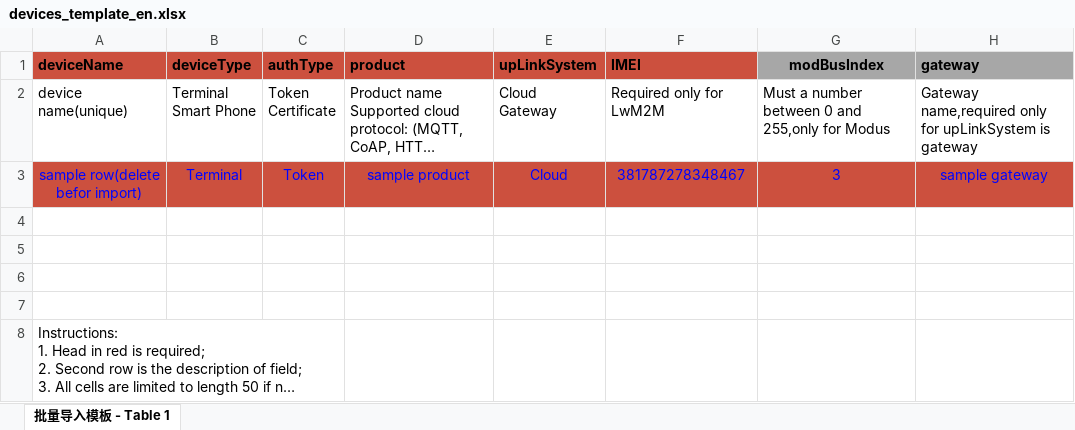
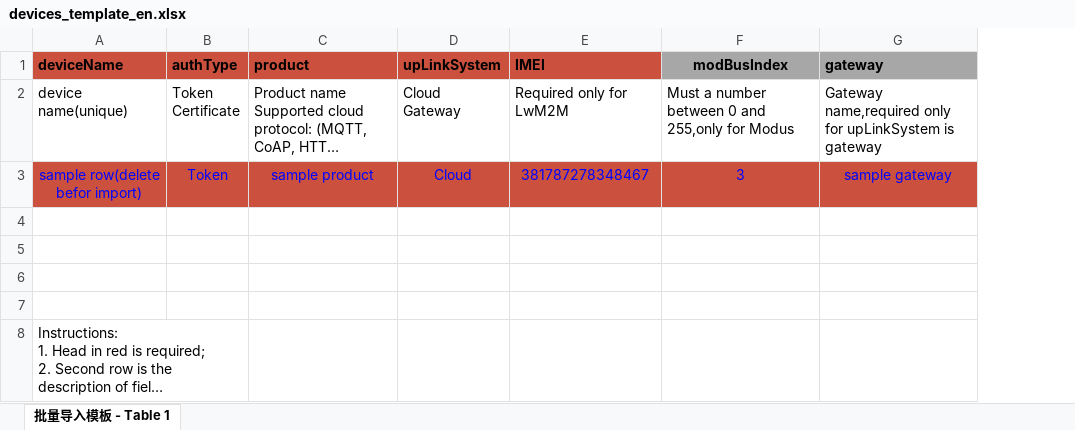
Before and after one commit to actorcloud/ActorCloud, an Excel workbook: server/static/download/templates/devices_template_en.xlsx, sheet 批量导入模板 - Table 1, drawn as a sheet; only a part is shown; long unchanged cells end in …; values as stored, in another font and other column widths than the file's, no borders; ↵ is a line break in a cell; the diff names each change by its address in the sheet, - before the commit and + after, or states it on an @@ line.

Commit message:
refactor(deviceType): delete deviceType

```diff
--- a/server/static/download/templates/devices_template_en.xlsx (sheet 批量导入模板 - Table 1)
+++ b/server/static/download/templates/devices_template_en.xlsx (sheet 批量导入模板 - Table 1)
-column B (deviceType), rows 2-3: Terminal ↵ Smart Phone | Terminal
```
Also changed, not shown: server/static/download/templates/devices_template_zh.xlsx, 10 other files.
